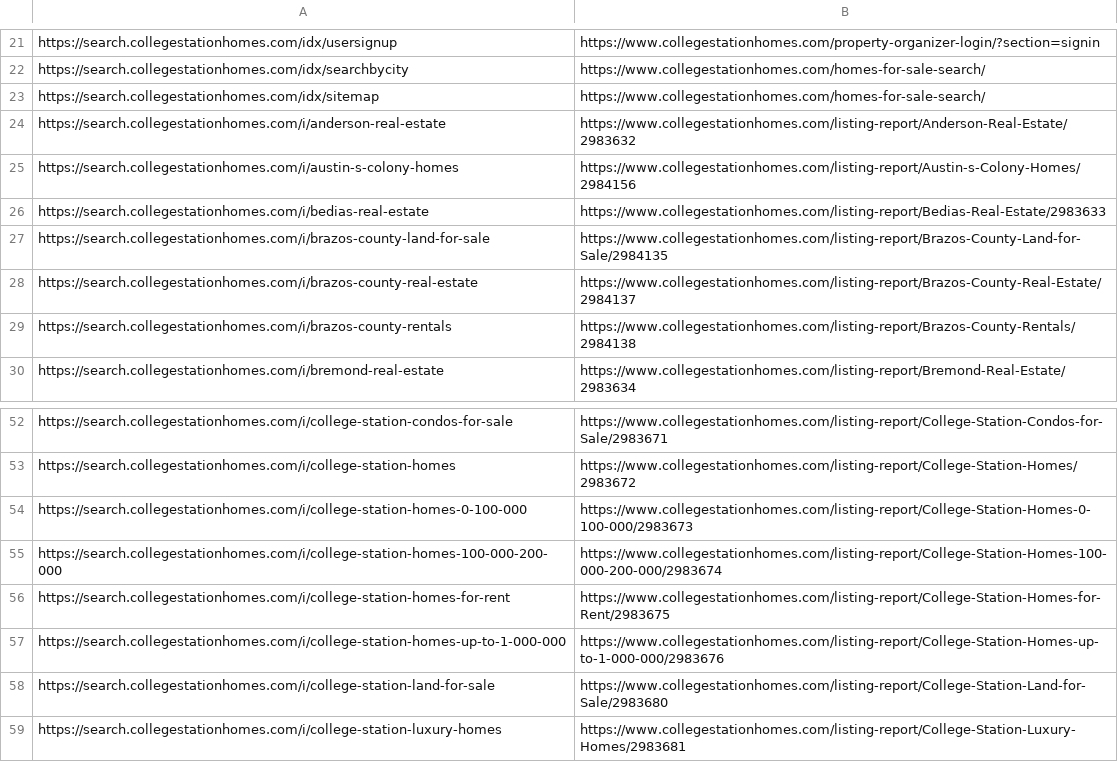
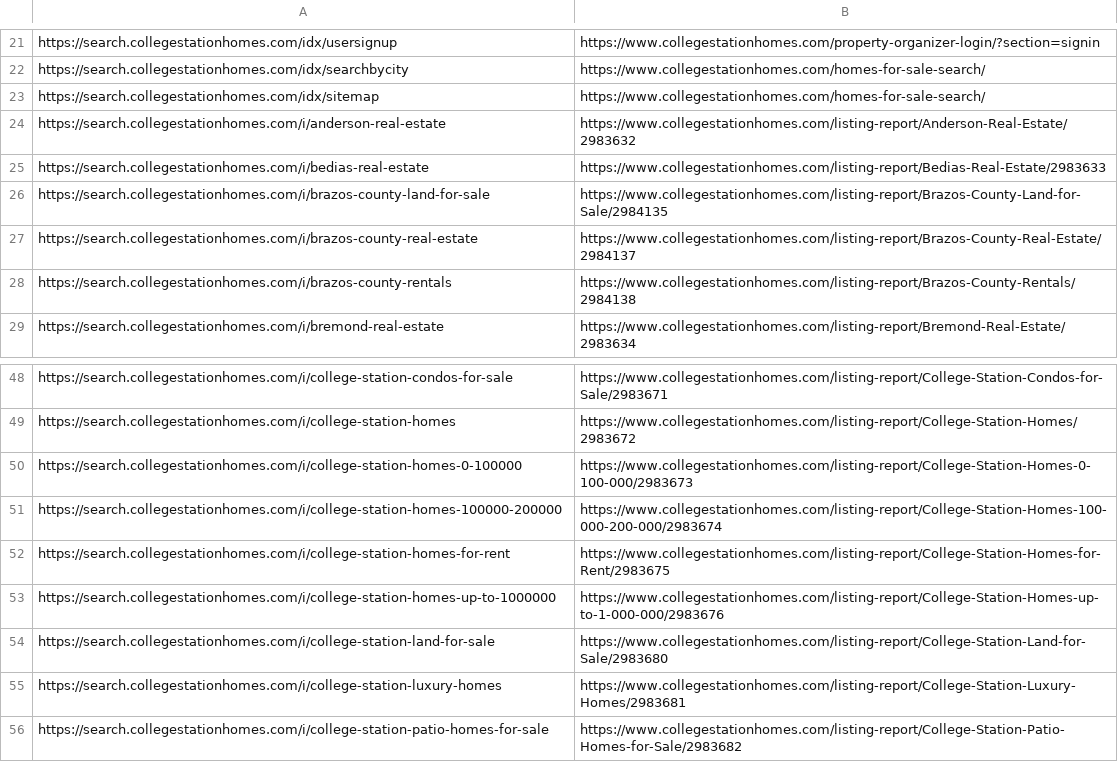
Before and after one commit to brandonemmons25/Brandon-, a CSV file: collegestationhomes.com-redirects.csv, drawn as a sheet; only a part is shown, gaps mark what is left out; the shorter side is filled out with more unchanged rows; the diff covers the shown part only.

```diff
--- a/collegestationhomes.com-redirects.csv
+++ b/collegestationhomes.com-redirects.csv
@@ -24,3 +24,2 @@ https://search.collegestationhomes.com/idx/sitemap,https://www.collegestationhom
 https://search.collegestationhomes.com/i/anderson-real-estate,https://www.collegestationhomes.com/listing-report/Anderson-Real-Estate/2983632
-https://search.collegestationhomes.com/i/austin-s-colony-homes,https://www.collegestationhomes.com/listing-report/Austin-s-Colony-Homes/2984156
 https://search.collegestationhomes.com/i/bedias-real-estate,https://www.collegestationhomes.com/listing-report/Bedias-Real-Estate/2983633
@@ -53,6 +49,6 @@ https://search.collegestationhomes.com/i/college-station-condos-for-sale,https:/
 https://search.collegestationhomes.com/i/college-station-homes,https://www.collegestationhomes.com/listing-report/College-Station-Homes/2983672
-https://search.collegestationhomes.com/i/college-station-homes-0-100-000,https://www.collegestationhomes.com/listing-report/College-Station-Homes-0-100-000/2983673
-https://search.collegestationhomes.com/i/college-station-homes-100-000-200-000,https://www.collegestationhomes.com/listing-report/College-Station-Homes-100-000-200-000/2983674
+https://search.collegestationhomes.com/i/college-station-homes-0-100000,https://www.collegestationhomes.com/listing-report/College-Station-Homes-0-100-000/2983673
+https://search.collegestationhomes.com/i/college-station-homes-100000-200000,https://www.collegestationhomes.com/listing-report/College-Station-Homes-100-000-200-000/2983674
 https://search.collegestationhomes.com/i/college-station-homes-for-rent,https://www.collegestationhomes.com/listing-report/College-Station-Homes-for-Rent/2983675
-https://search.collegestationhomes.com/i/college-station-homes-up-to-1-000-000,https://www.collegestationhomes.com/listing-report/College-Station-Homes-up-to-1-000-000/2983676
+https://search.collegestationhomes.com/i/college-station-homes-up-to-1000000,https://www.collegestationhomes.com/listing-report/College-Station-Homes-up-to-1-000-000/2983676
 https://search.collegestationhomes.com/i/college-station-land-for-sale,https://www.collegestationhomes.com/listing-report/College-Station-Land-for-Sale/2983680
```
Also changed, not shown: 17 removed rows and 6 edited cells elsewhere in this file.
